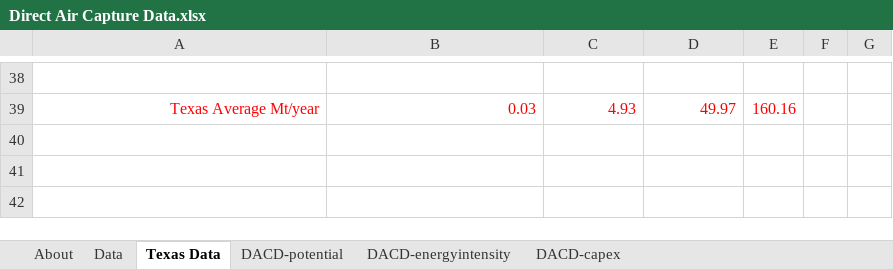
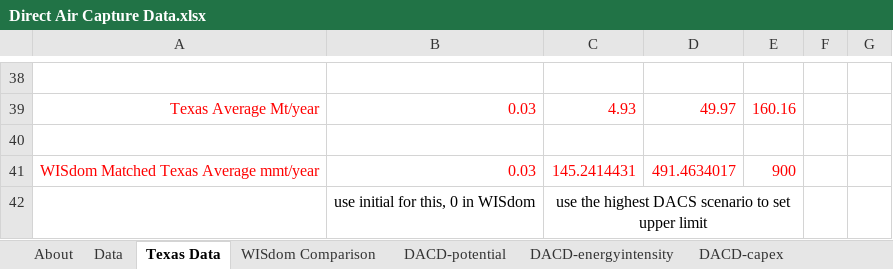
Before and after one commit to EnergyInnovation/eps-texas, an Excel workbook: InputData/geoeng/DACD/Direct Air Capture Data.xlsx, sheet Texas Data, drawn as a sheet; only a part is shown, gaps mark what is left out; values as stored, in another font and other column widths than the file's, no borders; the diff names each change by its address in the sheet, - before the commit and + after, or states it on an @@ line.

```diff
--- a/InputData/geoeng/DACD/Direct Air Capture Data.xlsx (sheet Texas Data)
+++ b/InputData/geoeng/DACD/Direct Air Capture Data.xlsx (sheet Texas Data)
+sheet tab: WISdom Comparison
+row 40: (empty)
+row 41: WISdom Matched Texas Average mmt/year | 0.03 | 145.2414431 | 491.4634017 | 900
+row 42:  | use initial for this, 0 in WISdom | use the highest DACS scenario to set upper limit
```
Also changed, not shown: sheet DACD-potential, sheet About, InputData/elec/GBSC/Grid Battery Storage Capacities.xlsx, 2 other files.
